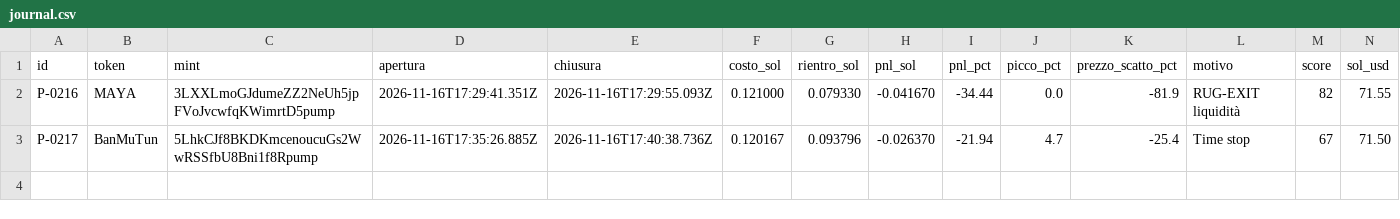
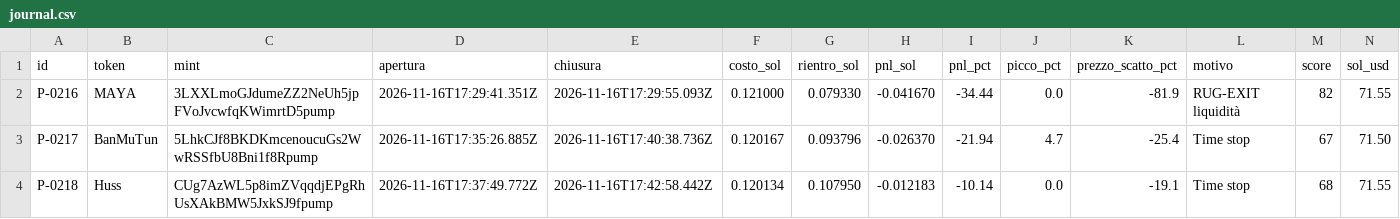
Before and after one commit to salvogeraci030899-wq/Kaiser-Desk, a CSV file: journal.csv, drawn as a sheet; the diff names each change by its address in the sheet, - before the commit and + after, or states it on an @@ line.

```diff
--- a/journal.csv
+++ b/journal.csv
+row 4: P-0218 | Huss | CUg7AzWL5p8imZVqqdjEPgRhUsXAkBMW5JxkSJ9fpump | 2026-11-16T17:37:49.772Z | 2026-11-16T17:42:58.442Z | 0.120134 | 0.107950 | -0.012183 | -10.14 | 0.0 | -19.1 | Time stop | 68 | 71.55
```
Also changed, not shown: 4 other files.
